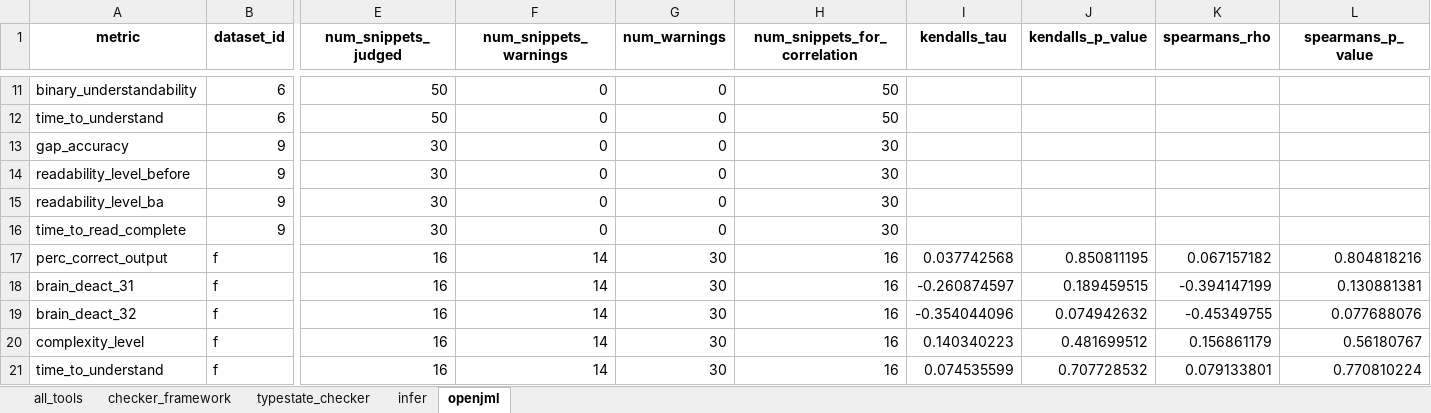
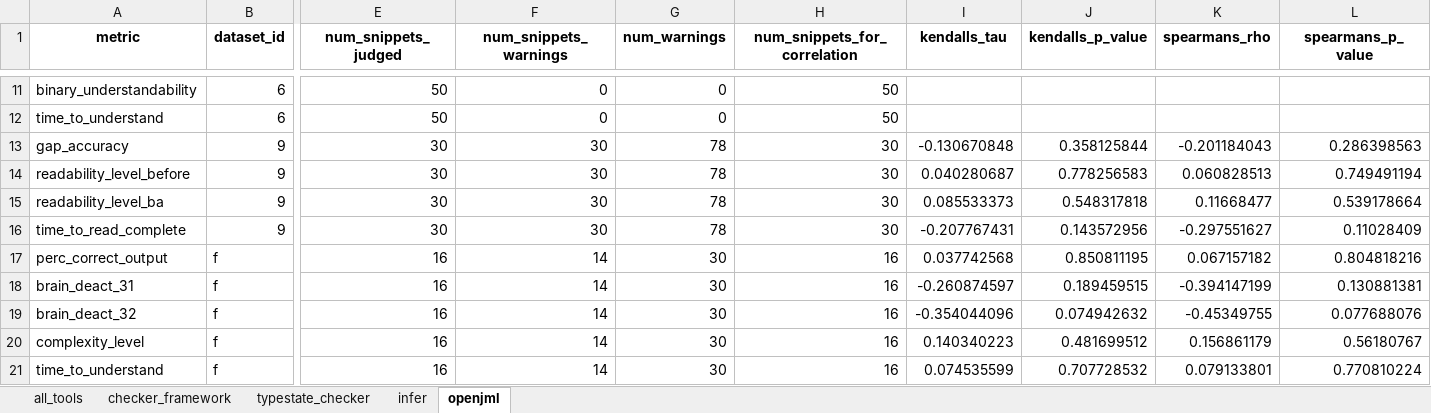
Before and after one commit to sea-lab-wm/complexity-verification-project, an Excel workbook: data/correlation_analysis.xlsx, sheet openjml, drawn as a sheet; only a part is shown, gaps mark what is left out; values as stored, in another font and other column widths than the file's, no borders; the diff names each change by its address in the sheet, - before the commit and + after, or states it on an @@ line.

Commit message:
Add dataset 9 to openjml output

```diff
--- a/data/correlation_analysis.xlsx (sheet openjml)
+++ b/data/correlation_analysis.xlsx (sheet openjml)
-F13:F16 (num_snippets_warnings): 0
+F13:F16 (num_snippets_warnings): 30
-G13:G16 (num_warnings): 0
+G13:G16 (num_warnings): 78
-I13 (kendalls_tau): (empty)
+I13 (kendalls_tau): -0.130670848
-J13 (kendalls_p_value): (empty)
+J13 (kendalls_p_value): 0.358125844
-K13 (spearmans_rho): (empty)
+K13 (spearmans_rho): -0.201184043
-L13 (spearmans_p_value): (empty)
+L13 (spearmans_p_value): 0.286398563
-I14 (kendalls_tau): (empty)
+I14 (kendalls_tau): 0.040280687
-J14 (kendalls_p_value): (empty)
+J14 (kendalls_p_value): 0.778256583
-K14 (spearmans_rho): (empty)
+K14 (spearmans_rho): 0.060828513
-L14 (spearmans_p_value): (empty)
+L14 (spearmans_p_value): 0.749491194
-I15 (kendalls_tau): (empty)
+I15 (kendalls_tau): 0.085533373
-J15 (kendalls_p_value): (empty)
+J15 (kendalls_p_value): 0.548317818
-K15 (spearmans_rho): (empty)
+K15 (spearmans_rho): 0.11668477
-L15 (spearmans_p_value): (empty)
+L15 (spearmans_p_value): 0.539178664
-I16 (kendalls_tau): (empty)
+I16 (kendalls_tau): -0.207767431
-J16 (kendalls_p_value): (empty)
+J16 (kendalls_p_value): 0.143572956
-K16 (spearmans_rho): (empty)
+K16 (spearmans_rho): -0.297551627
-L16 (spearmans_p_value): (empty)
+L16 (spearmans_p_value): 0.11028409
```
Also changed, not shown: sheet all_tools, 4 other files.
